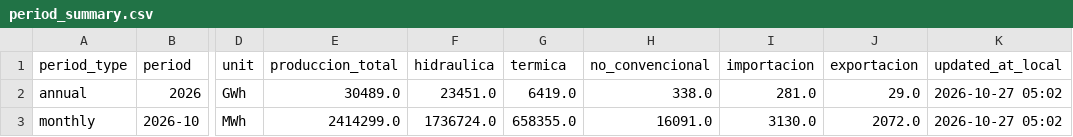
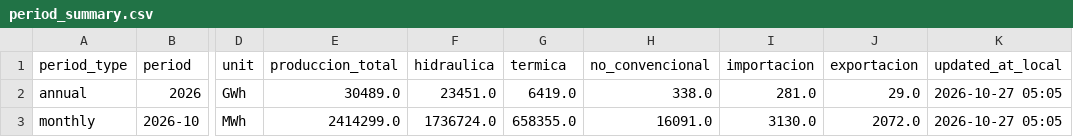
Before and after one commit to pabesjimenez/cenace-monitor, a CSV file: data/period_summary.csv, drawn as a sheet; only a part is shown, gaps mark what is left out; the diff names each change by its address in the sheet, - before the commit and + after, or states it on an @@ line.

```diff
--- a/data/period_summary.csv
+++ b/data/period_summary.csv
-K2:K3 (updated_at_local): 2026-10-27 05:02
+K2:K3 (updated_at_local): 2026-10-27 05:05
```
Also changed, not shown: data/plants_period.csv, data/plants_realtime.csv, 2 other files.
